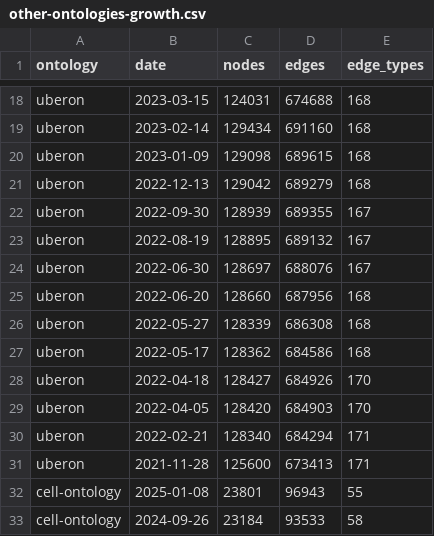
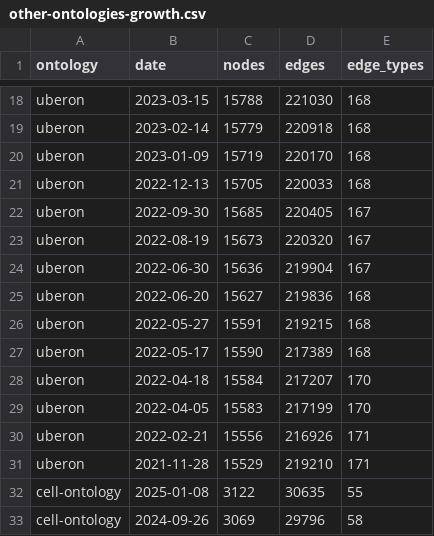
Before and after one commit to cns-iu/hra-kg-supporting-information, a CSV file: notebooks/output/other-ontologies-growth.csv, drawn as a sheet; only a part is shown, gaps mark what is left out; the diff covers the shown part only; the diff names each change by its address in the sheet, - before the commit and + after, or states it on an @@ line.

Commit message:
Externalized query and made it more exact regarding node and edge counts

```diff
--- a/notebooks/output/other-ontologies-growth.csv
+++ b/notebooks/output/other-ontologies-growth.csv
-C18 (nodes): 124031
+C18 (nodes): 15788
-D18 (edges): 674688
+D18 (edges): 221030
-C19 (nodes): 129434
+C19 (nodes): 15779
-D19 (edges): 691160
+D19 (edges): 220918
-C20 (nodes): 129098
+C20 (nodes): 15719
-D20 (edges): 689615
+D20 (edges): 220170
-C21 (nodes): 129042
+C21 (nodes): 15705
-D21 (edges): 689279
+D21 (edges): 220033
-C22 (nodes): 128939
+C22 (nodes): 15685
-D22 (edges): 689355
+D22 (edges): 220405
-C23 (nodes): 128895
+C23 (nodes): 15673
-D23 (edges): 689132
+D23 (edges): 220320
-C24 (nodes): 128697
+C24 (nodes): 15636
-D24 (edges): 688076
+D24 (edges): 219904
-C25 (nodes): 128660
+C25 (nodes): 15627
-D25 (edges): 687956
+D25 (edges): 219836
-C26 (nodes): 128339
+C26 (nodes): 15591
-D26 (edges): 686308
+D26 (edges): 219215
-C27 (nodes): 128362
+C27 (nodes): 15590
-D27 (edges): 684586
+D27 (edges): 217389
-C28 (nodes): 128427
+C28 (nodes): 15584
-D28 (edges): 684926
+D28 (edges): 217207
-C29 (nodes): 128420
+C29 (nodes): 15583
-D29 (edges): 684903
+D29 (edges): 217199
-C30 (nodes): 128340
+C30 (nodes): 15556
-D30 (edges): 684294
+D30 (edges): 216926
-C31 (nodes): 125600
+C31 (nodes): 15529
-D31 (edges): 673413
+D31 (edges): 219210
-C32 (nodes): 23801
+C32 (nodes): 3122
-D32 (edges): 96943
+D32 (edges): 30635
-C33 (nodes): 23184
+C33 (nodes): 3069
-D33 (edges): 93533
+D33 (edges): 29796
```
Also changed, not shown: 124 edited cells elsewhere in this file, 2 other files.
